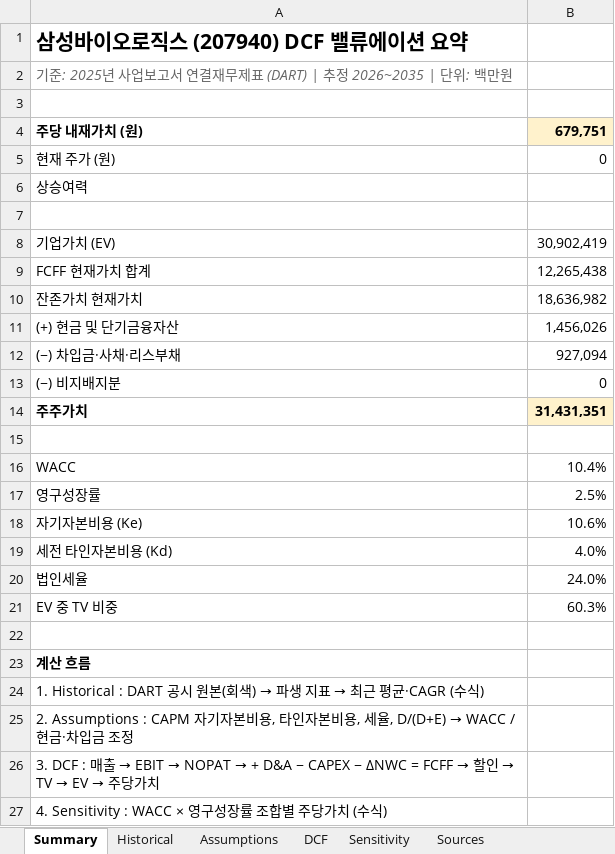
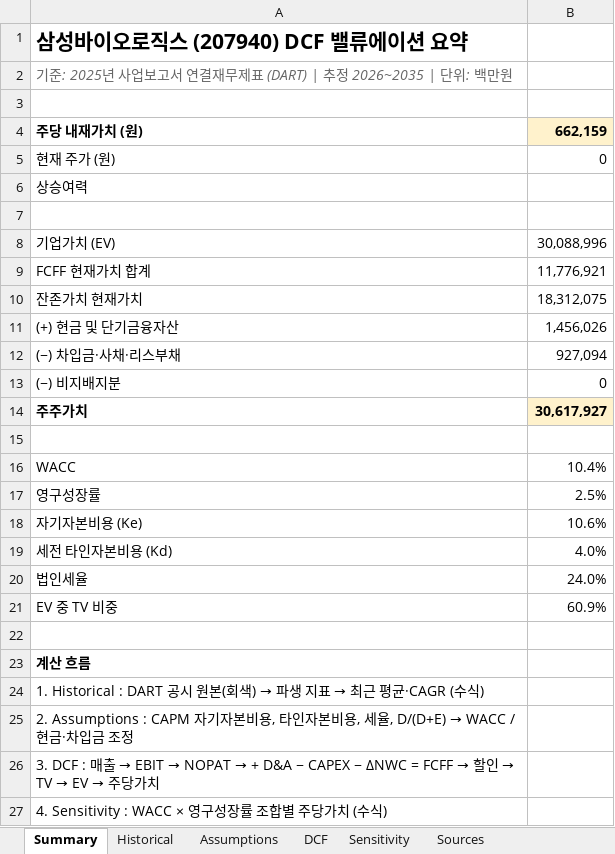
Before and after one commit to ahnsoob/asset, an Excel workbook: examples/samsung_biologics_dcf.xlsx, sheet Summary, drawn as a sheet; only a part is shown; values as stored, in another font and other column widths than the file's, no borders; the diff names each change by its address in the sheet, - before the commit and + after, or states it on an @@ line.

```diff
--- a/examples/samsung_biologics_dcf.xlsx (sheet Summary)
+++ b/examples/samsung_biologics_dcf.xlsx (sheet Summary)
-B4: 679,751
+B4: 662,159
-B8: 30,902,419
+B8: 30,088,996
-B9: 12,265,438
+B9: 11,776,921
-B10: 18,636,982
+B10: 18,312,075
-B14: 31,431,351
+B14: 30,617,927
-B21: 60.3%
+B21: 60.9%
```
Also changed, not shown: sheet DCF, sheet Sensitivity, 1 other file.
